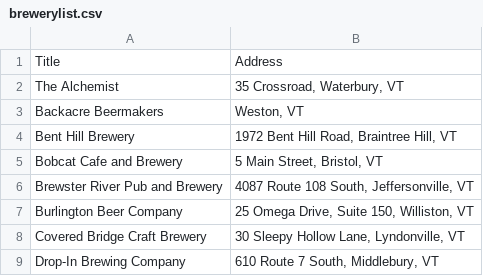
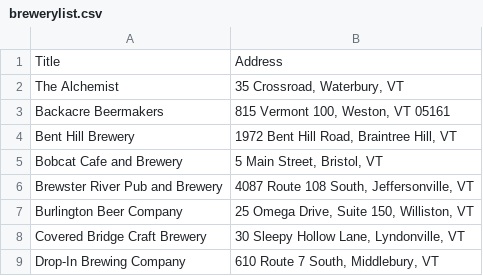
Before and after one commit to musicist288/VermontBreweries, a CSV file: brewerylist.csv, drawn as a sheet; only a part is shown.

Commit message:
Updating Backacre Beermakers address

```diff
--- a/brewerylist.csv
+++ b/brewerylist.csv
@@ -2,3 +2,3 @@ Title,Address
 The Alchemist,"35 Crossroad, Waterbury, VT"
-Backacre Beermakers,"Weston, VT"
+Backacre Beermakers,"815 Vermont 100, Weston, VT 05161"
 Bent Hill Brewery,"1972 Bent Hill Road, Braintree Hill, VT"
```
